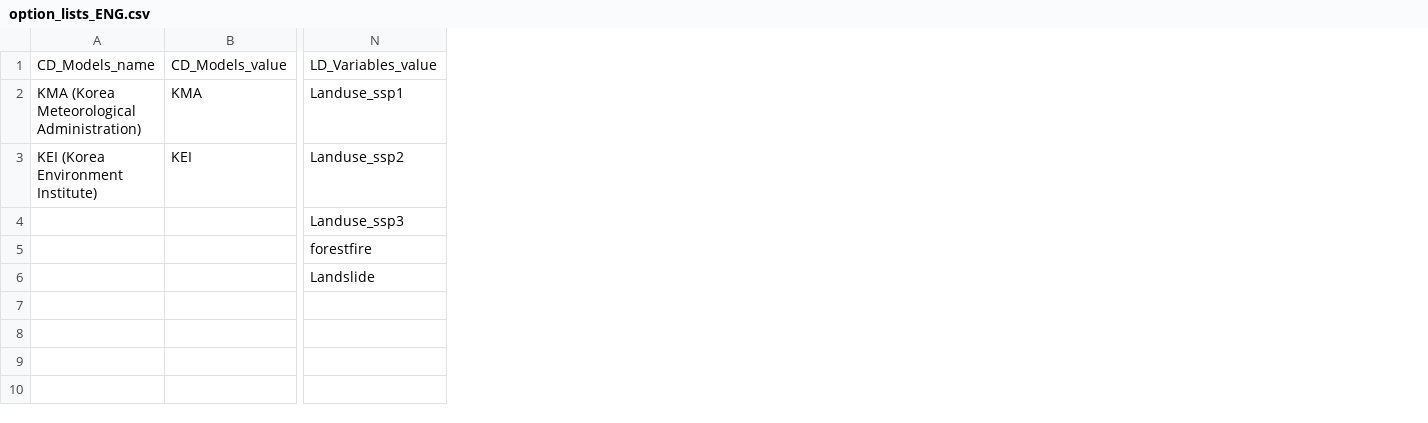
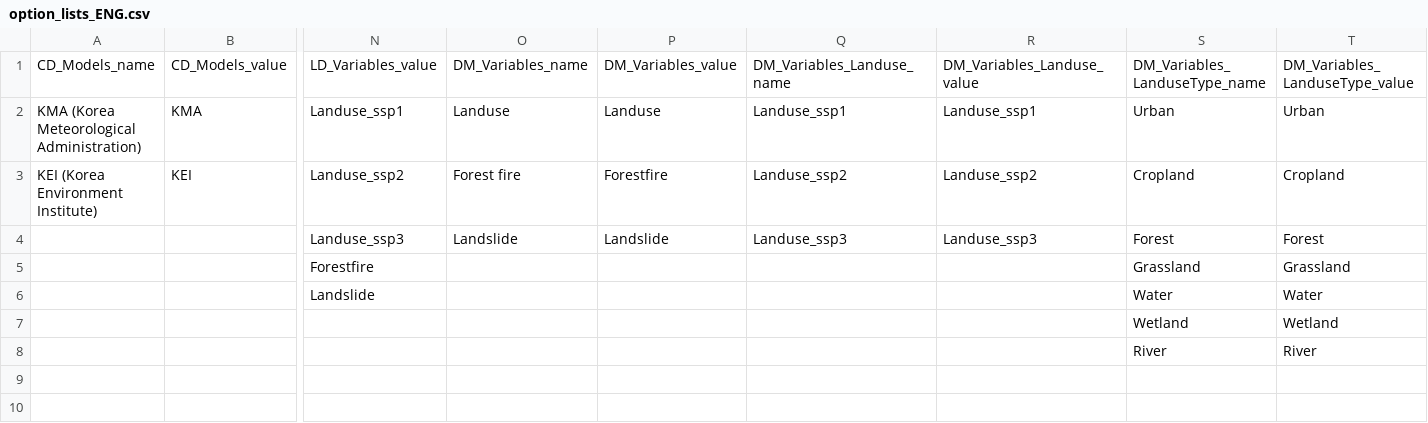
Before and after one commit to jducky/eco2, a CSV file: option_lists_ENG.csv, drawn as a sheet; only a part is shown, gaps mark what is left out; the diff names each change by its address in the sheet, - before the commit and + after, or states it on an @@ line.

```diff
--- a/option_lists_ENG.csv
+++ b/option_lists_ENG.csv
+column O, rows 1-4: DM_Variables_name | Landuse | Forest fire | Landslide
+column P, rows 1-4: DM_Variables_value | Landuse | Forestfire | Landslide
+column Q, rows 1-4: DM_Variables_Landuse_name | Landuse_ssp1 | Landuse_ssp2 | Landuse_ssp3
+column R, rows 1-4: DM_Variables_Landuse_value | Landuse_ssp1 | Landuse_ssp2 | Landuse_ssp3
+column S, rows 1-8: DM_Variables_LanduseType_name | Urban | Cropland | Forest | Grassland | Water | Wetland | River
+column T, rows 1-8: DM_Variables_LanduseType_value | Urban | Cropland | Forest | Grassland | Water | Wetland | River
-N5: forestfire
+N5: Forestfire
```
Also changed, not shown: option_lists_KOR.csv, variable_lists.csv, 4 other files.
